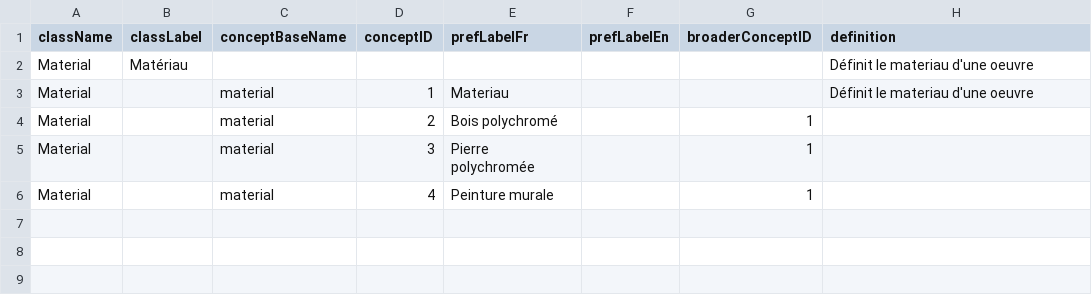
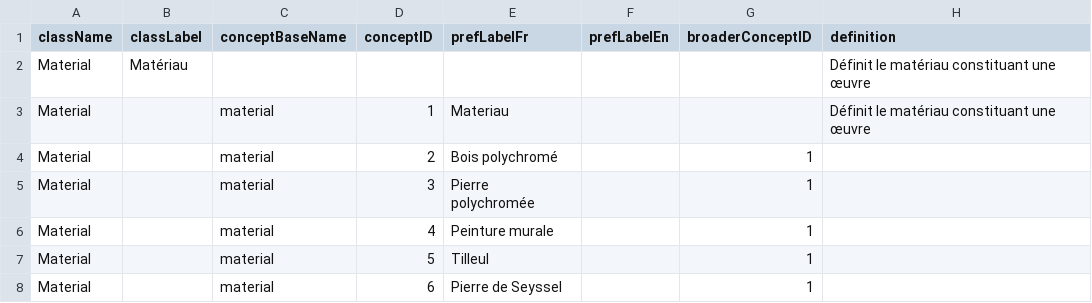
Before and after one commit to Cybermiam/PROJET-TER-2023-2024, a TSV file: Data/inputData/thesaurus/materiau.tsv, drawn as a sheet.

Commit message:
fusion des attributs typeMatériau et MAteriau

```diff
--- a/Data/inputData/thesaurus/materiau.tsv
+++ b/Data/inputData/thesaurus/materiau.tsv
@@ -1,4 +1,4 @@
 className	classLabel	conceptBaseName	conceptID	prefLabelFr	prefLabelEn	broaderConceptID	definition
-Material	Matériau						Définit le materiau d'une oeuvre
-Material		material	1	Materiau			Définit le materiau d'une oeuvre
+Material	Matériau						Définit le matériau constituant une œuvre
+Material		material	1	Materiau			Définit le matériau constituant une œuvre
 Material		material	2	Bois polychromé		1	
@@ -6 +6,3 @@ Material		material	3	Pierre polychromée		1
 Material		material	4	Peinture murale		1	
+Material		material	5	Tilleul		1	
+Material		material	6	Pierre de Seyssel		1	
```
Also changed, not shown: Data/inputData/data/oeuvres.tsv, 1 other file.
